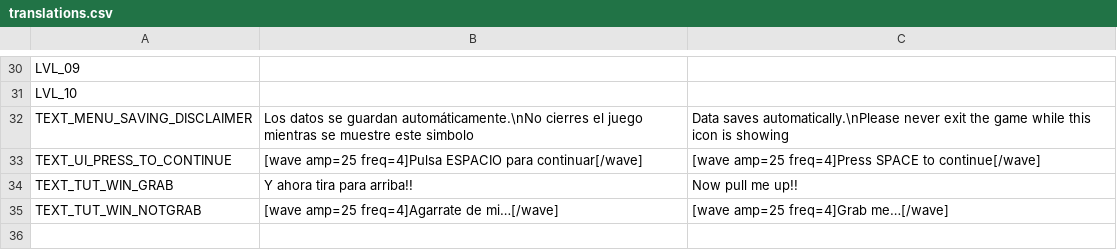
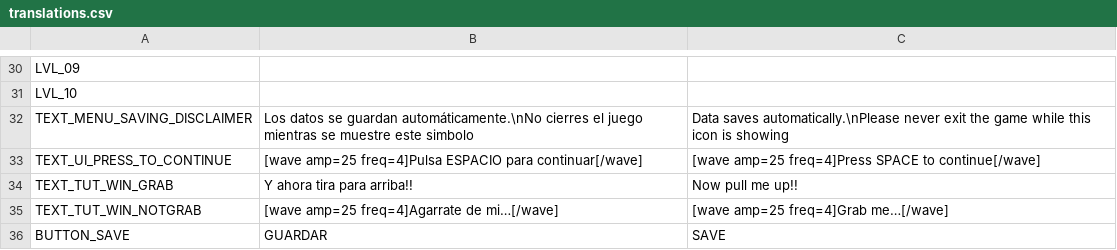
Before and after one commit to StillChair/trabajo-final-dam, a CSV file: Resources/translations.csv, drawn as a sheet; only a part is shown, gaps mark what is left out; the diff names each change by its address in the sheet, - before the commit and + after, or states it on an @@ line.

```diff
--- a/Resources/translations.csv
+++ b/Resources/translations.csv
+row 36: BUTTON_SAVE | GUARDAR | SAVE
```
Also changed, not shown: 11 other files.
